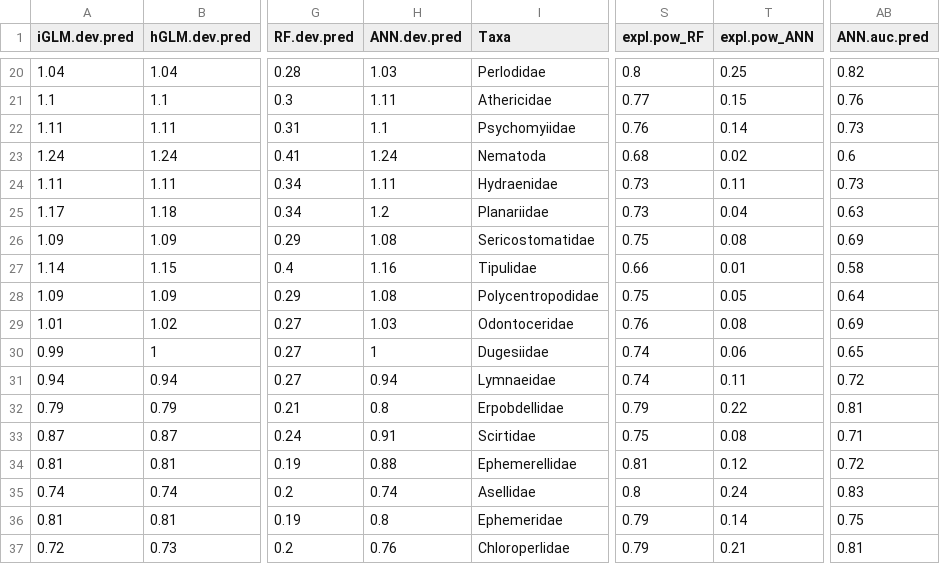
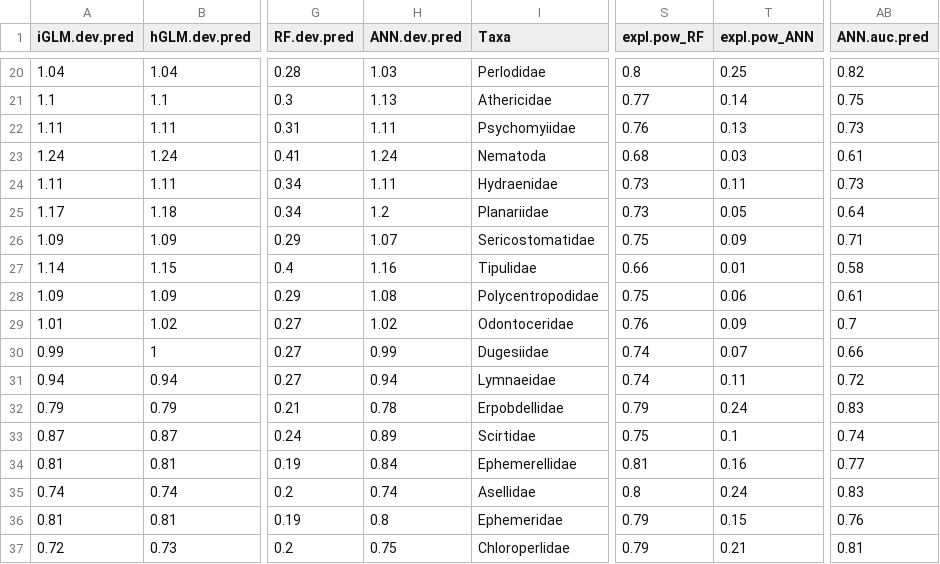
Before and after one commit to emmachollet/ComparSDMsQuantifOverfitSuppInterpr_DataPackage, a CSV file: Output_data/Tables/8models_All_60taxa_FIT_no_DL_lme.area.elev_TableAllResults.csv, drawn as a sheet; only a part is shown, gaps mark what is left out; the diff covers the shown part only; the diff names each change by its address in the sheet, - before the commit and + after, or states it on an @@ line.

```diff
--- a/Output_data/Tables/8models_All_60taxa_FIT_no_DL_lme.area.elev_TableAllResults.csv
+++ b/Output_data/Tables/8models_All_60taxa_FIT_no_DL_lme.area.elev_TableAllResults.csv
-H21 (ANN.dev.pred): 1.11
+H21 (ANN.dev.pred): 1.13
-T21 (expl.pow_ANN): 0.15
+T21 (expl.pow_ANN): 0.14
-AB21 (ANN.auc.pred): 0.76
+AB21 (ANN.auc.pred): 0.75
-H22 (ANN.dev.pred): 1.1
+H22 (ANN.dev.pred): 1.11
-T22 (expl.pow_ANN): 0.14
+T22 (expl.pow_ANN): 0.13
-T23 (expl.pow_ANN): 0.02
+T23 (expl.pow_ANN): 0.03
-AB23 (ANN.auc.pred): 0.6
+AB23 (ANN.auc.pred): 0.61
-T25 (expl.pow_ANN): 0.04
+T25 (expl.pow_ANN): 0.05
-AB25 (ANN.auc.pred): 0.63
+AB25 (ANN.auc.pred): 0.64
-H26 (ANN.dev.pred): 1.08
+H26 (ANN.dev.pred): 1.07
-T26 (expl.pow_ANN): 0.08
+T26 (expl.pow_ANN): 0.09
-AB26 (ANN.auc.pred): 0.69
+AB26 (ANN.auc.pred): 0.71
-T28 (expl.pow_ANN): 0.05
+T28 (expl.pow_ANN): 0.06
-AB28 (ANN.auc.pred): 0.64
+AB28 (ANN.auc.pred): 0.61
-H29 (ANN.dev.pred): 1.03
+H29 (ANN.dev.pred): 1.02
-T29 (expl.pow_ANN): 0.08
+T29 (expl.pow_ANN): 0.09
-AB29 (ANN.auc.pred): 0.69
+AB29 (ANN.auc.pred): 0.7
-H30 (ANN.dev.pred): 1
+H30 (ANN.dev.pred): 0.99
-T30 (expl.pow_ANN): 0.06
+T30 (expl.pow_ANN): 0.07
-AB30 (ANN.auc.pred): 0.65
+AB30 (ANN.auc.pred): 0.66
-H32 (ANN.dev.pred): 0.8
+H32 (ANN.dev.pred): 0.78
-T32 (expl.pow_ANN): 0.22
+T32 (expl.pow_ANN): 0.24
-AB32 (ANN.auc.pred): 0.81
+AB32 (ANN.auc.pred): 0.83
-H33 (ANN.dev.pred): 0.91
+H33 (ANN.dev.pred): 0.89
-T33 (expl.pow_ANN): 0.08
+T33 (expl.pow_ANN): 0.1
-AB33 (ANN.auc.pred): 0.71
+AB33 (ANN.auc.pred): 0.74
-H34 (ANN.dev.pred): 0.88
+H34 (ANN.dev.pred): 0.84
-T34 (expl.pow_ANN): 0.12
+T34 (expl.pow_ANN): 0.16
-AB34 (ANN.auc.pred): 0.72
+AB34 (ANN.auc.pred): 0.77
-T36 (expl.pow_ANN): 0.14
+T36 (expl.pow_ANN): 0.15
-AB36 (ANN.auc.pred): 0.75
+AB36 (ANN.auc.pred): 0.76
-H37 (ANN.dev.pred): 0.76
+H37 (ANN.dev.pred): 0.75
```
Also changed, not shown: 89 edited cells elsewhere in this file, Output_data/Tables/8models_All_60taxa_FIT_no_DL_lme.area.elev_TableAUC.csv, Output_data/Tables/8models_All_60taxa_FIT_no_DL_lme.area.elev_TableStandDev.csv, 18 other files.
